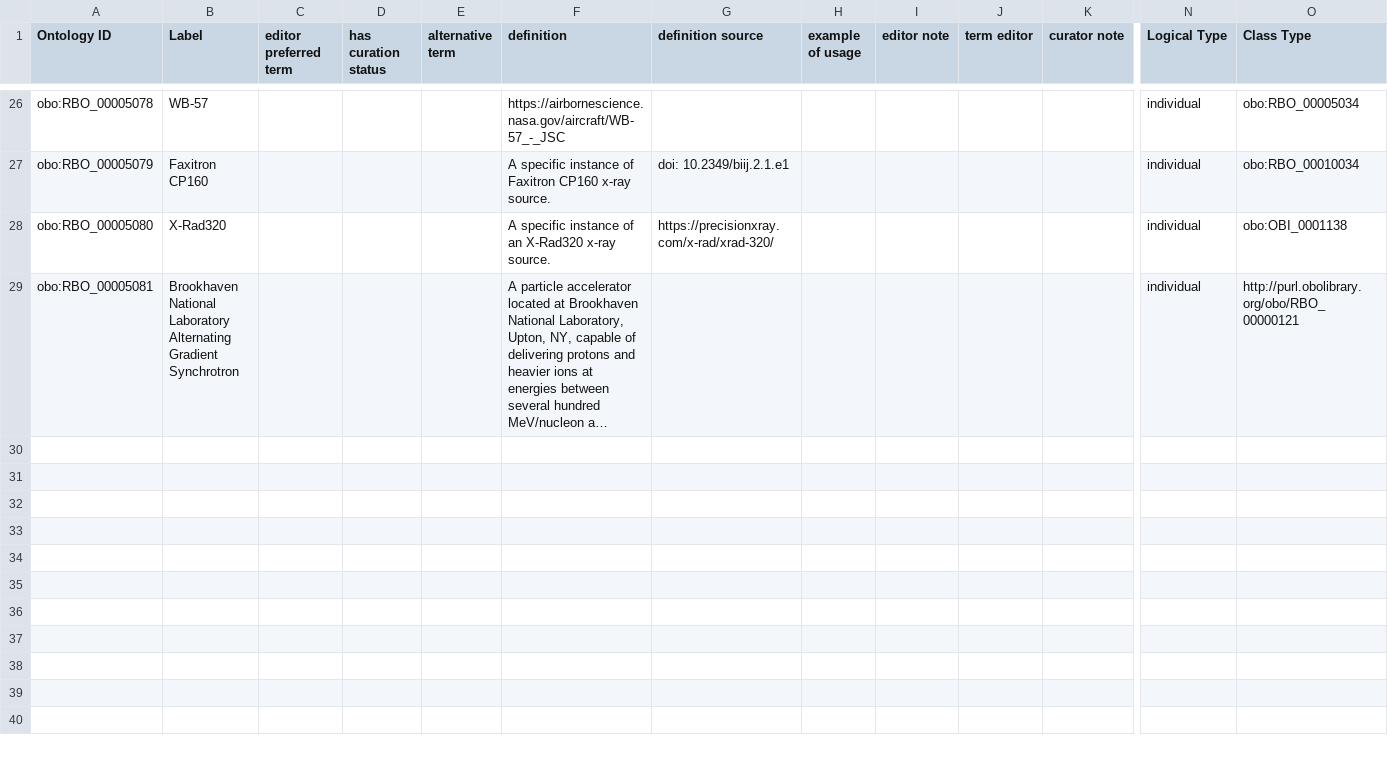
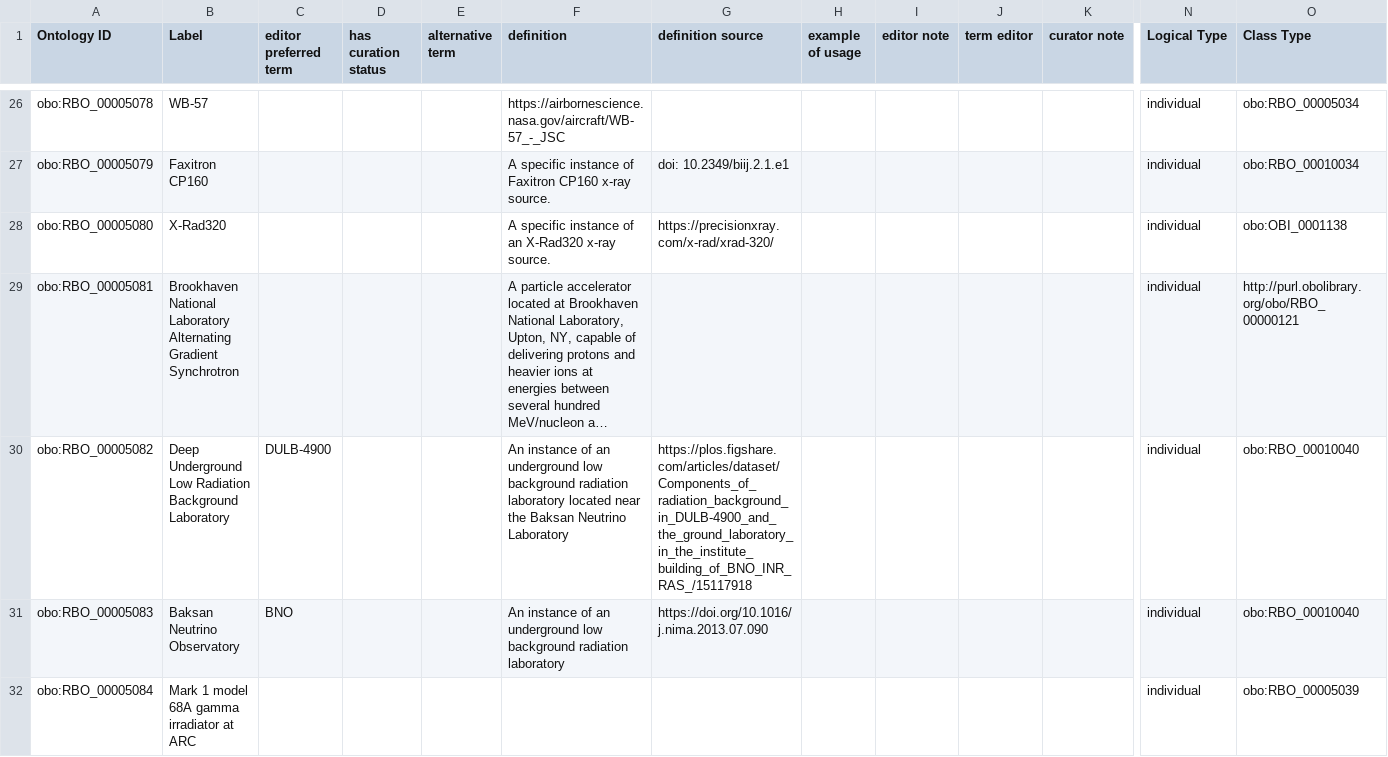
Before and after one commit to Radiobiology-Informatics-Consortium/RBO, a TSV file: src/templates/RBO_individuals.tsv, drawn as a sheet; only a part is shown, gaps mark what is left out; long unchanged cells end in …; rows hold the shown columns only; the diff names each change by its address in the sheet, - before the commit and + after, or states it on an @@ line.

```diff
--- a/src/templates/RBO_individuals.tsv
+++ b/src/templates/RBO_individuals.tsv
+row 30: obo:RBO_00005082 | Deep Underground Low Radiation Background Laboratory | DULB-4900 |  |  | An instance of an underground low background radiation laboratory located near the Baksan Neutrino Laboratory | https://plos.figshare.com/articles/dataset/Components_of_radiation_background_in_DULB-4900_and_the_ground_laboratory_in_the_institute_building_of_BNO_INR_RAS_/15117918 |  |  |  |  | individual | obo:RBO_00010040
+row 31: obo:RBO_00005083 | Baksan Neutrino Observatory | BNO |  |  | An instance of an underground low background radiation laboratory | https://doi.org/10.1016/j.nima.2013.07.090 |  |  |  |  | individual | obo:RBO_00010040
+row 32: obo:RBO_00005084 | Mark 1 model 68A gamma irradiator at ARC |  |  |  |  |  |  |  |  |  | individual | obo:RBO_00005039
```
Also changed, not shown: src/templates/RBO_classes.tsv.
